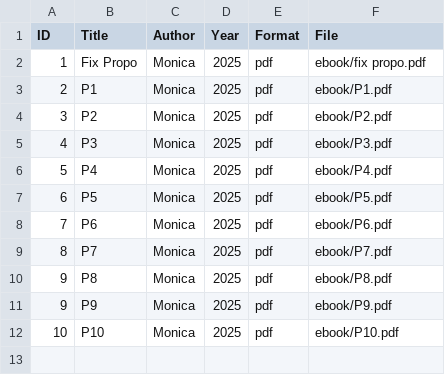
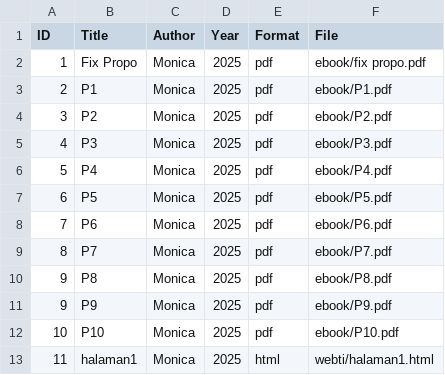
Before and after one commit to Monica-ash/digitallibrary, a CSV file: metadata/metadata.csv, drawn as a sheet; the diff names each change by its address in the sheet, - before the commit and + after, or states it on an @@ line.

Commit message:
Update metadata.csv

```diff
--- a/metadata/metadata.csv
+++ b/metadata/metadata.csv
+row 13: 11 | halaman1 | Monica | 2025 | html | webti/halaman1.html
```
